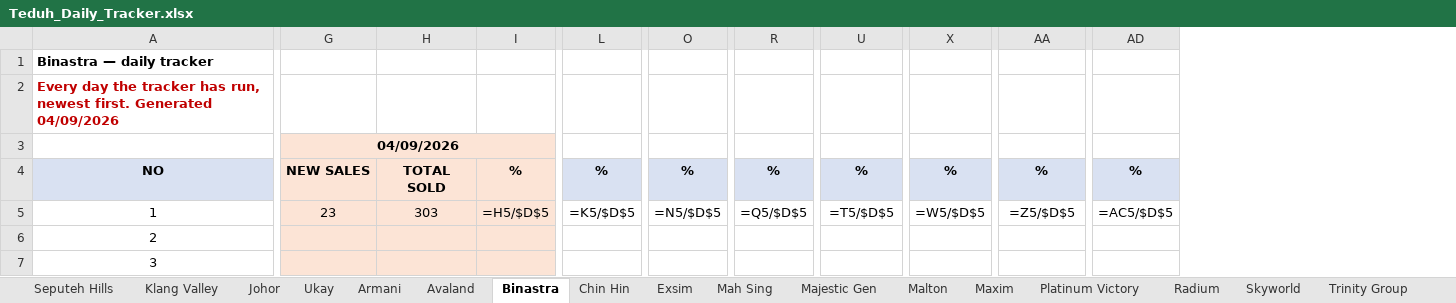
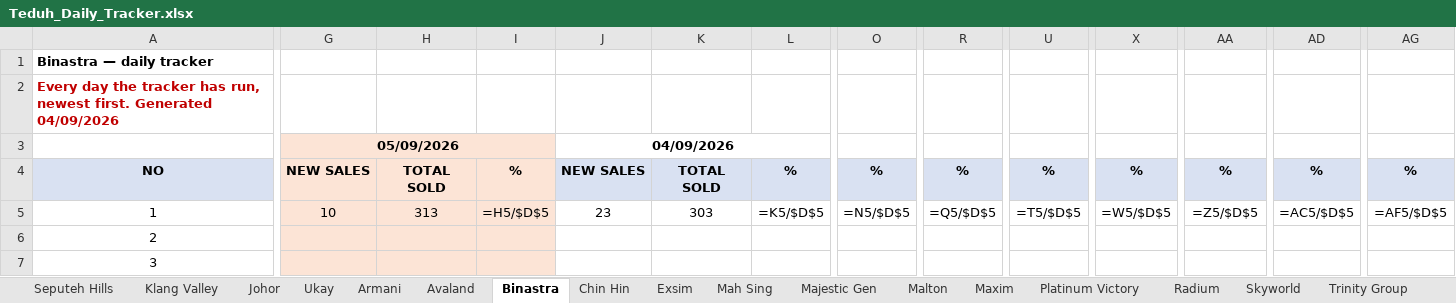
Before and after one commit to smtcu/teduh-tracker, an Excel workbook: docs/downloads/Teduh_Daily_Tracker.xlsx, sheet Binastra, drawn as a sheet; only a part is shown, gaps mark what is left out; values as stored, in another font and other column widths than the file's, no borders; formulas without a stored value are shown as written; addresses are those after the commit; the diff covers the shown part only; the diff names each change by its address in the sheet, - before the commit and + after, or states it on an @@ line.

```diff
--- a/docs/downloads/Teduh_Daily_Tracker.xlsx (sheet Binastra)
+++ b/docs/downloads/Teduh_Daily_Tracker.xlsx (sheet Binastra)
+column G (05/09/2026), rows 4-5: NEW SALES | 10
+column H, rows 4-5: TOTAL SOLD | 313
+column I, rows 4-5: % | =H5/$D$5
-J3 fill: #FCE4D6
+J3 fill: none
-J4:L4 fill: #FCE4D6
+J4:L4 fill: #D9E1F2
-J5:L7 fill: #FCE4D6
+J5:L7 fill: none
-L5: =H5/$D$5
+L5: =K5/$D$5
-O5: =K5/$D$5
+O5: =N5/$D$5
-R5: =N5/$D$5
+R5: =Q5/$D$5
-U5: =Q5/$D$5
+U5: =T5/$D$5
-X5: =T5/$D$5
+X5: =W5/$D$5
-AA5: =W5/$D$5
+AA5: =Z5/$D$5
-AD5: =Z5/$D$5
+AD5: =AC5/$D$5
-AG5: =AC5/$D$5
+AG5: =AF5/$D$5
```
Also changed, not shown: 12 edited cells elsewhere in this sheet, sheet Seputeh Hills, sheet Johor, sheet Klang Valley, sheet Exsim, sheet Mah Sing, sheet Armani, 11 more sheets, docs/downloads/04092026Tduh Developer Project Sales Status 13.xlsx, docs/downloads/20260904_Johor_Teduh_Weekly_Update.xlsx, 18 other files.
